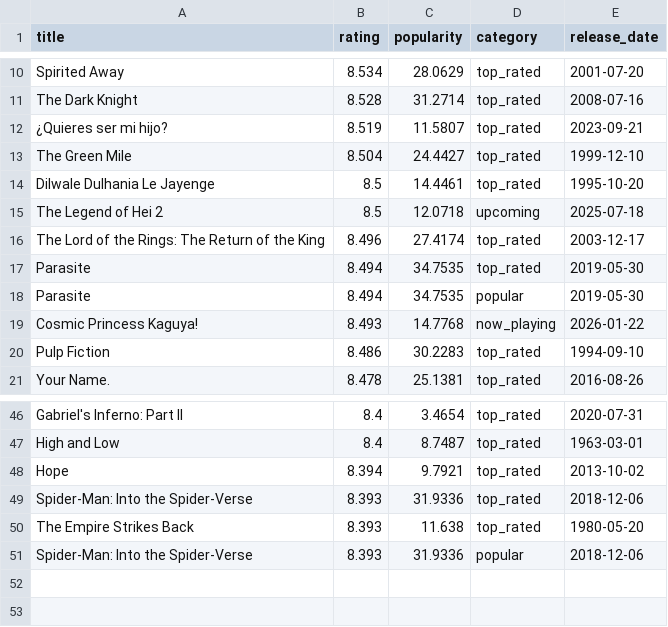
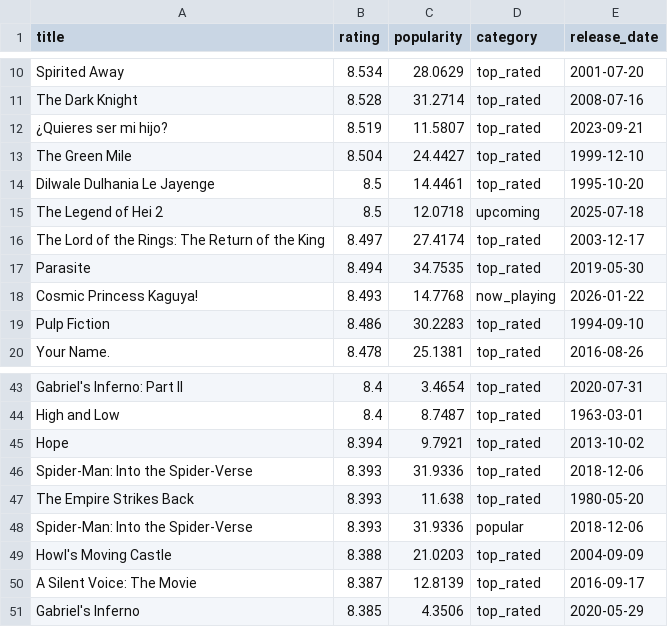
Before and after one commit to KOD-0101/movie-api-automation, a CSV file: top_movies.csv, drawn as a sheet; only a part is shown, gaps mark what is left out; the diff covers the shown part only.

```diff
--- a/top_movies.csv
+++ b/top_movies.csv
@@ -15,5 +15,4 @@ Dilwale Dulhania Le Jayenge,8.5,14.4461,top_rated,1995-10-20
 The Legend of Hei 2,8.5,12.0718,upcoming,2025-07-18
-The Lord of the Rings: The Return of the King,8.496,27.4174,top_rated,2003-12-17
+The Lord of the Rings: The Return of the King,8.497,27.4174,top_rated,2003-12-17
 Parasite,8.494,34.7535,top_rated,2019-05-30
-Parasite,8.494,34.7535,popular,2019-05-30
 Cosmic Princess Kaguya!,8.493,14.7768,now_playing,2026-01-22
@@ -51 +48,4 @@ The Empire Strikes Back,8.393,11.638,top_rated,1980-05-20
 Spider-Man: Into the Spider-Verse,8.393,31.9336,popular,2018-12-06
+Howl's Moving Castle,8.388,21.0203,top_rated,2004-09-09
+A Silent Voice: The Movie,8.387,12.8139,top_rated,2016-09-17
+Gabriel's Inferno,8.385,4.3506,top_rated,2020-05-29
```
Also changed, not shown: 5 added rows, 7 removed rows and 7 edited cells elsewhere in this file, 1 other file.
